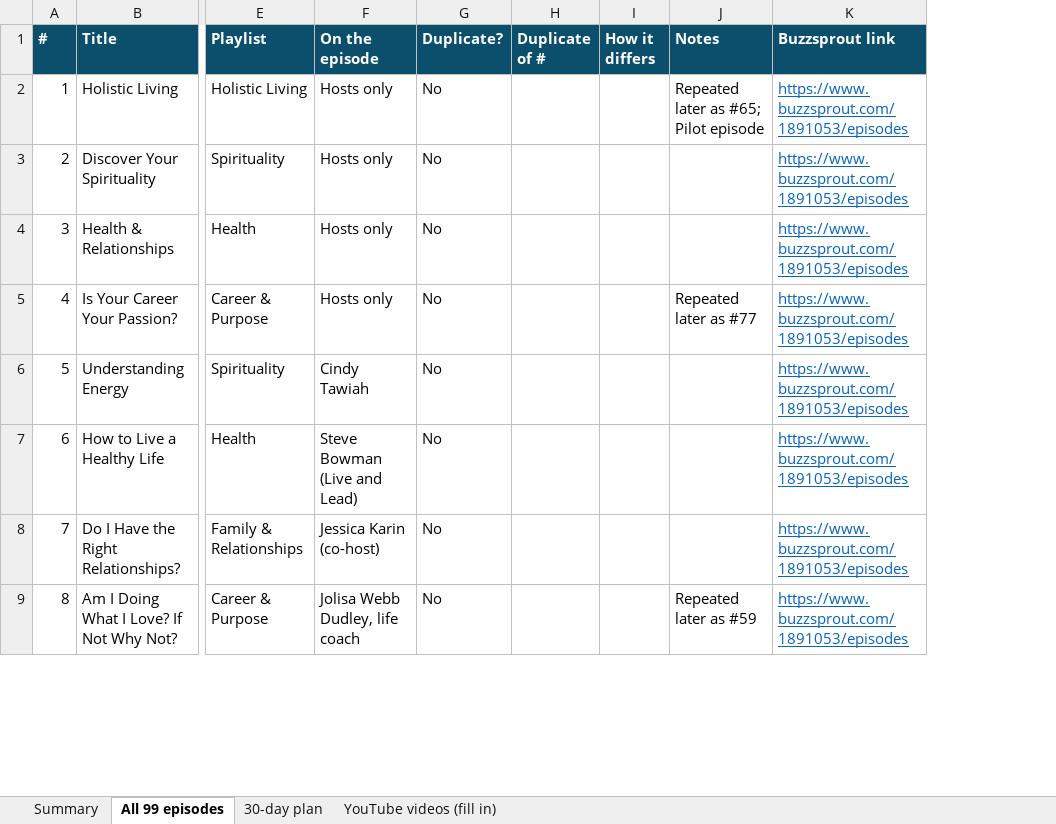
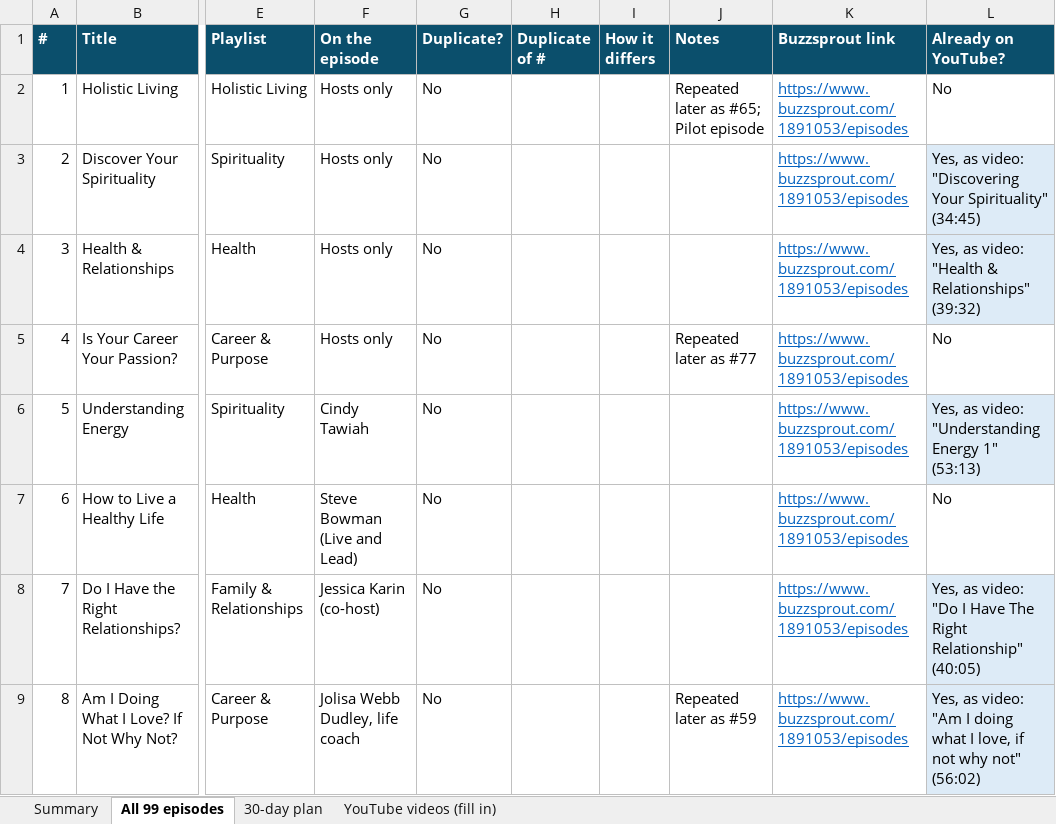
Before and after one commit to aiandi49/abl-consultant-agent, an Excel workbook: downloads/abl-podcast-workbook.xlsx, sheet All 99 episodes, drawn as a sheet; only a part is shown, gaps mark what is left out; values as stored, in another font and other column widths than the file's, no borders; charts and pictures not drawn; the diff names each change by its address in the sheet, - before the commit and + after, or states it on an @@ line.

```diff
--- a/downloads/abl-podcast-workbook.xlsx (sheet All 99 episodes)
+++ b/downloads/abl-podcast-workbook.xlsx (sheet All 99 episodes)
+column L (Already on YouTube?), rows 2-9: No | Yes, as video: "Discovering Your Spirituality" (34:45) | Yes, as video: "Health & Relationships" (39:32) | No | Yes, as video: "Understanding Energy 1" (53:13) | No | Yes, as video: "Do I Have The Right Relationship" (40:05) | Yes, as video: "Am I doing what I love, if not why not" (56:02)
```
Also changed, not shown: sheet YouTube videos (fill in), sheet Summary.
